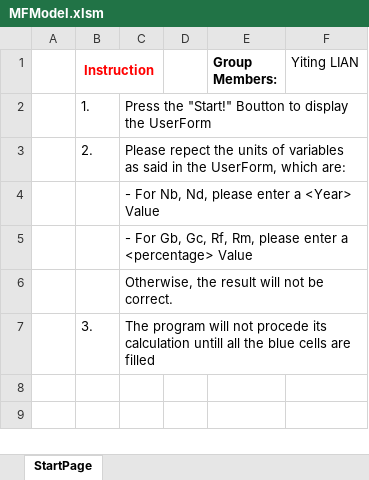
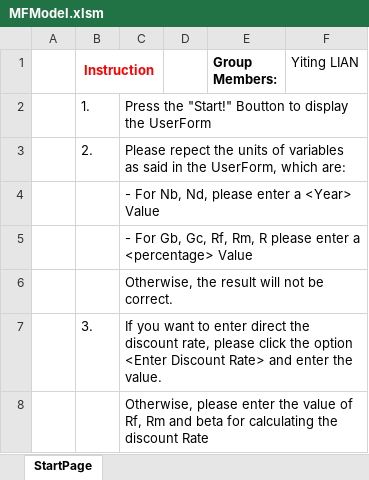
Before and after one commit to ZhiyuanLIPlus/ThreePhaseDividend, an Excel workbook: MFModel.xlsm, sheet StartPage, drawn as a sheet; values as stored, in another font and other column widths than the file's, no borders; charts and pictures not drawn; the diff names each change by its address in the sheet, - before the commit and + after, or states it on an @@ line.

```diff
--- a/MFModel.xlsm (sheet StartPage)
+++ b/MFModel.xlsm (sheet StartPage)
-C5: …Rf, Rm, please enter…
+C5: …Rf, Rm, R please enter…
-C7: The program will not procede its calculation untill all the blue cells are filled
+C7: If you want to enter direct the discount rate, please click the option <Enter Discount Rate> and enter the value.
+row 8:  |  | Otherwise, please enter the value of Rf, Rm and beta for calculating the discount Rate
```
Also changed, not shown: charts or pictures, 1 other file.
